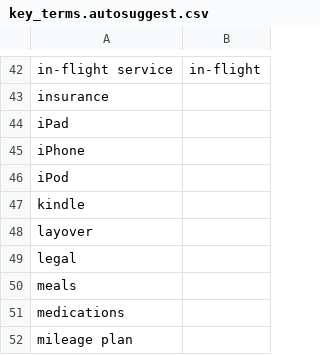
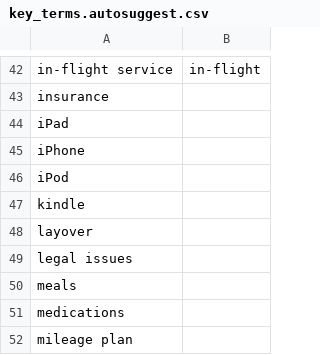
Before and after one commit to timoklimmer/neanno, a CSV file: samples/airline_tickets/key_terms.autosuggest.csv, drawn as a sheet; only a part is shown, gaps mark what is left out.

Commit message:
Description required for key term regexes, key term list update

```diff
--- a/samples/airline_tickets/key_terms.autosuggest.csv
+++ b/samples/airline_tickets/key_terms.autosuggest.csv
@@ -48,3 +48,3 @@ kindle,""
 layover,""
-legal,""
+legal issues,""
 meals,""
```
Also changed, not shown: 2 other files.
